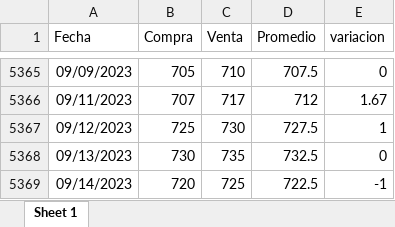
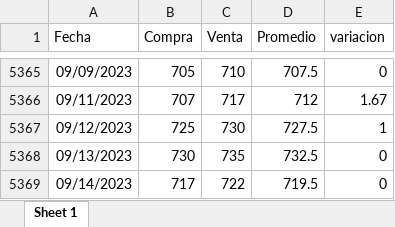
Before and after one commit to MGaloto/dash_dolar_blue, an Excel workbook: data/dolar.xlsx, sheet Sheet 1, drawn as a sheet; only a part is shown, gaps mark what is left out; values as stored, in another font and other column widths than the file's, no borders; the diff names each change by its address in the sheet, - before the commit and + after, or states it on an @@ line.

```diff
--- a/data/dolar.xlsx (sheet Sheet 1)
+++ b/data/dolar.xlsx (sheet Sheet 1)
-B5369 (Compra): 720
+B5369 (Compra): 717
-C5369 (Venta): 725
+C5369 (Venta): 722
-D5369 (Promedio): 722.5
+D5369 (Promedio): 719.5
-E5369 (variacion): -1
+E5369 (variacion): 0
```
Also changed, not shown: data/dolarmep.xlsx, data/dolaroficial.xlsx.
